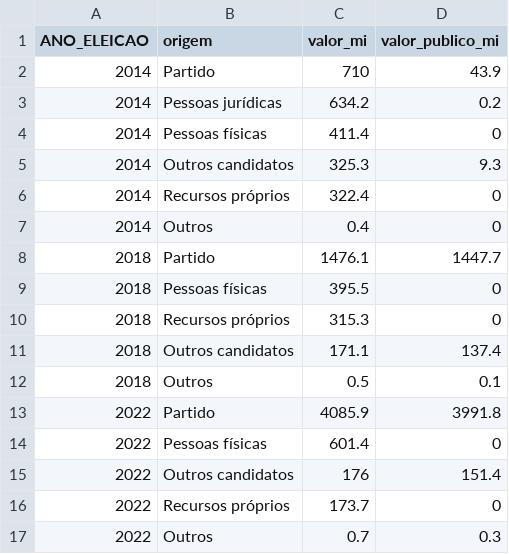
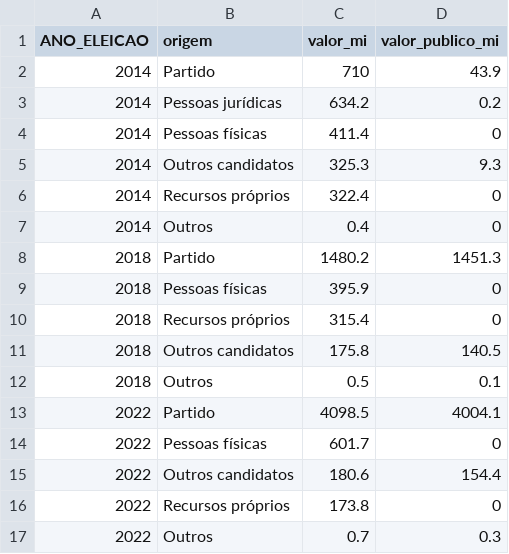
Before and after one commit to natalialucciola/claude-code-my-workflow, a CSV file: explorations/cap2-descritivo/output/receitas_origem_ano.csv, drawn as a sheet.

```diff
--- a/explorations/cap2-descritivo/output/receitas_origem_ano.csv
+++ b/explorations/cap2-descritivo/output/receitas_origem_ano.csv
@@ -7,11 +7,11 @@ ANO_ELEICAO,origem,valor_mi,valor_publico_mi
 2014,Outros,0.4,0
-2018,Partido,1476.1,1447.7
-2018,Pessoas físicas,395.5,0
-2018,Recursos próprios,315.3,0
-2018,Outros candidatos,171.1,137.4
+2018,Partido,1480.2,1451.3
+2018,Pessoas físicas,395.9,0
+2018,Recursos próprios,315.4,0
+2018,Outros candidatos,175.8,140.5
 2018,Outros,0.5,0.1
-2022,Partido,4085.9,3991.8
-2022,Pessoas físicas,601.4,0
-2022,Outros candidatos,176,151.4
-2022,Recursos próprios,173.7,0
+2022,Partido,4098.5,4004.1
+2022,Pessoas físicas,601.7,0
+2022,Outros candidatos,180.6,154.4
+2022,Recursos próprios,173.8,0
 2022,Outros,0.7,0.3
```
Also changed, not shown: explorations/cap2-descritivo/output/indicadores_bloco.csv, explorations/cap2-descritivo/output/indicadores_composicao.csv, 32 other files.
